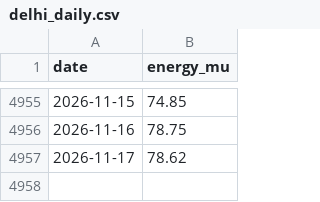
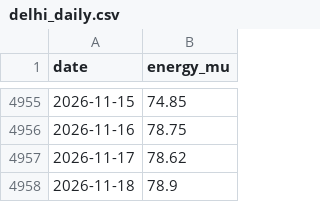
Before and after one commit to anshajshukla/Load-Forecasting, a CSV file: data/posoco/delhi_daily.csv, drawn as a sheet; only a part is shown, gaps mark what is left out; the diff names each change by its address in the sheet, - before the commit and + after, or states it on an @@ line.

```diff
--- a/data/posoco/delhi_daily.csv
+++ b/data/posoco/delhi_daily.csv
+row 4958: 2026-11-18 | 78.9
```
Also changed, not shown: reports/live/forecasts.csv, 1 other file.
